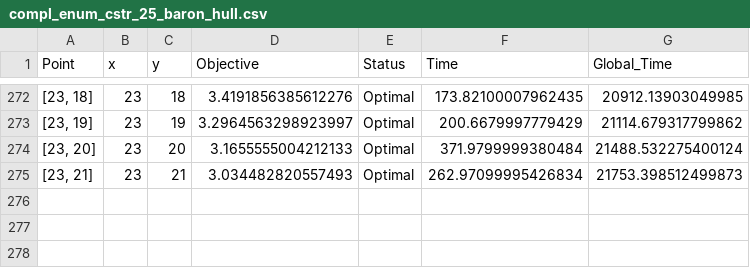
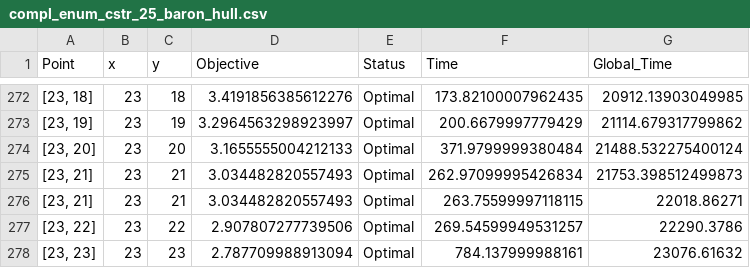
Before and after one commit to SECQUOIA/dsda-gdp, a CSV file: results/compl_enum_cstr_25_baron_hull.csv, drawn as a sheet; only a part is shown, gaps mark what is left out.

Commit message:
Adding some missing results, setting up last steps

```diff
--- a/results/compl_enum_cstr_25_baron_hull.csv
+++ b/results/compl_enum_cstr_25_baron_hull.csv
@@ -275 +275,4 @@ Point,x,y,Objective,Status,Time,Global_Time
 "[23, 21]",23,21,3.034482820557493,Optimal,262.97099995426834,21753.398512499873
+"[23, 21]",23,21,3.034482820557493,Optimal,263.75599997118115,22018.86271
+"[23, 22]",23,22,2.907807277739506,Optimal,269.54599949531257,22290.3786
+"[23, 23]",23,23,2.787709988913094,Optimal,784.137999988161,23076.61632
```
